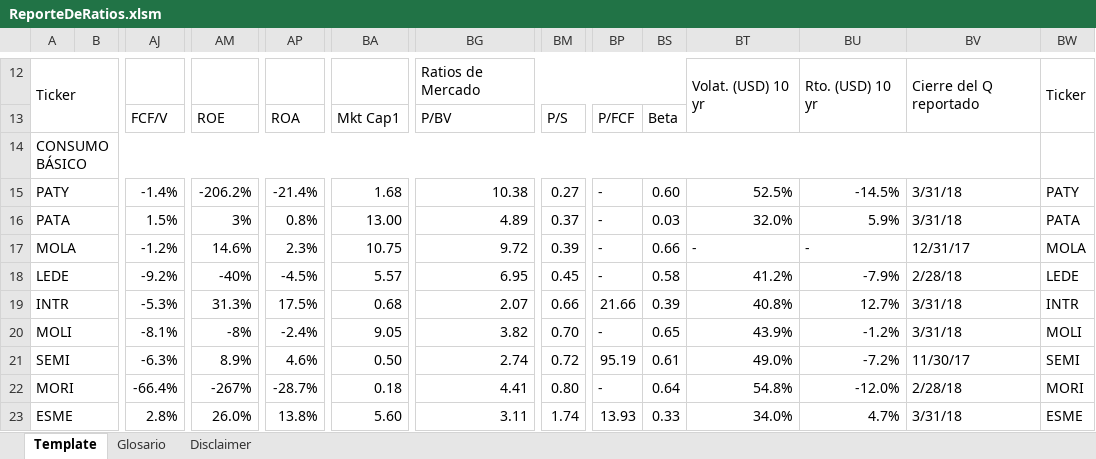
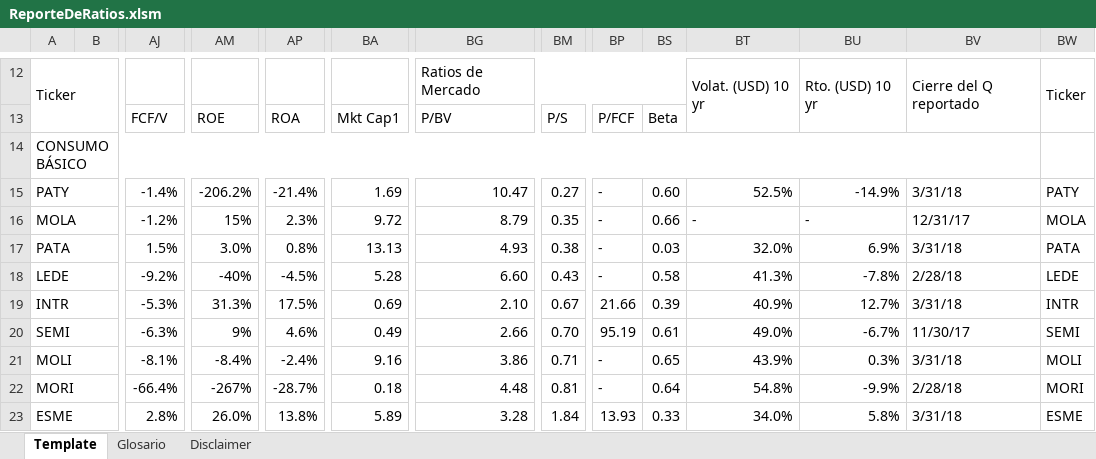
Before and after one commit to invertironlineargentina/APISamples, an Excel workbook: excel/ReporteDeRatios.xlsm, sheet Template, drawn as a sheet; only a part is shown, gaps mark what is left out; values as stored, in another font and other column widths than the file's, no cell formats; charts and pictures not drawn; removed rows and columns are numbered as before the commit, all else as after; rows hold the shown columns only; the diff covers the shown part only; the diff names each change by its address in the sheet, - before the commit and + after, or states it on an @@ line.

```diff
--- a/excel/ReporteDeRatios.xlsm (sheet Template)
+++ b/excel/ReporteDeRatios.xlsm (sheet Template)
-BA15: 1.68
+BA15: 1.69
-BG15: 10.38
+BG15: 10.47
-BU15: -14.5%
+BU15: -14.9%
-row 16: PATA |  | 1.5% | 3% | 0.8% | 13.00 | 4.89 | 0.37 | - | 0.03 | 32.0% | 5.9% | 3/31/18 | PATA
-AM16: 14.6%
+AM16: 15%
-BA16: 10.75
+BA16: 9.72
-BG16: 9.72
+BG16: 8.79
-BM16: 0.39
+BM16: 0.35
+row 17: PATA |  | 1.5% | 3.0% | 0.8% | 13.13 | 4.93 | 0.38 | - | 0.03 | 32.0% | 6.9% | 3/31/18 | PATA
-BA18: 5.57
+BA18: 5.28
-BG18: 6.95
+BG18: 6.60
-BM18: 0.45
+BM18: 0.43
-BT18: 41.2%
+BT18: 41.3%
-BU18: -7.9%
+BU18: -7.8%
-BA19: 0.68
+BA19: 0.69
-BG19: 2.07
+BG19: 2.10
-BM19: 0.66
+BM19: 0.67
-BT19: 40.8%
+BT19: 40.9%
-row 20: MOLI |  | -8.1% | -8% | -2.4% | 9.05 | 3.82 | 0.70 | - | 0.65 | 43.9% | -1.2% | 3/31/18 | MOLI
-AM20: 8.9%
+AM20: 9%
-BA20: 0.50
+BA20: 0.49
-BG20: 2.74
+BG20: 2.66
-BM20: 0.72
+BM20: 0.70
-BU20: -7.2%
+BU20: -6.7%
+row 21: MOLI |  | -8.1% | -8.4% | -2.4% | 9.16 | 3.86 | 0.71 | - | 0.65 | 43.9% | 0.3% | 3/31/18 | MOLI
-BG22: 4.41
+BG22: 4.48
-BM22: 0.80
+BM22: 0.81
-BU22: -12.0%
+BU22: -9.9%
-BA23: 5.60
+BA23: 5.89
-BG23: 3.11
+BG23: 3.28
-BM23: 1.74
+BM23: 1.84
-BU23: 4.7%
+BU23: 5.8%
```
Also changed, not shown: 2 added rows, 3 removed rows and 279 edited cells elsewhere in this sheet, cell formats, formulas that keep their value, charts or pictures.
